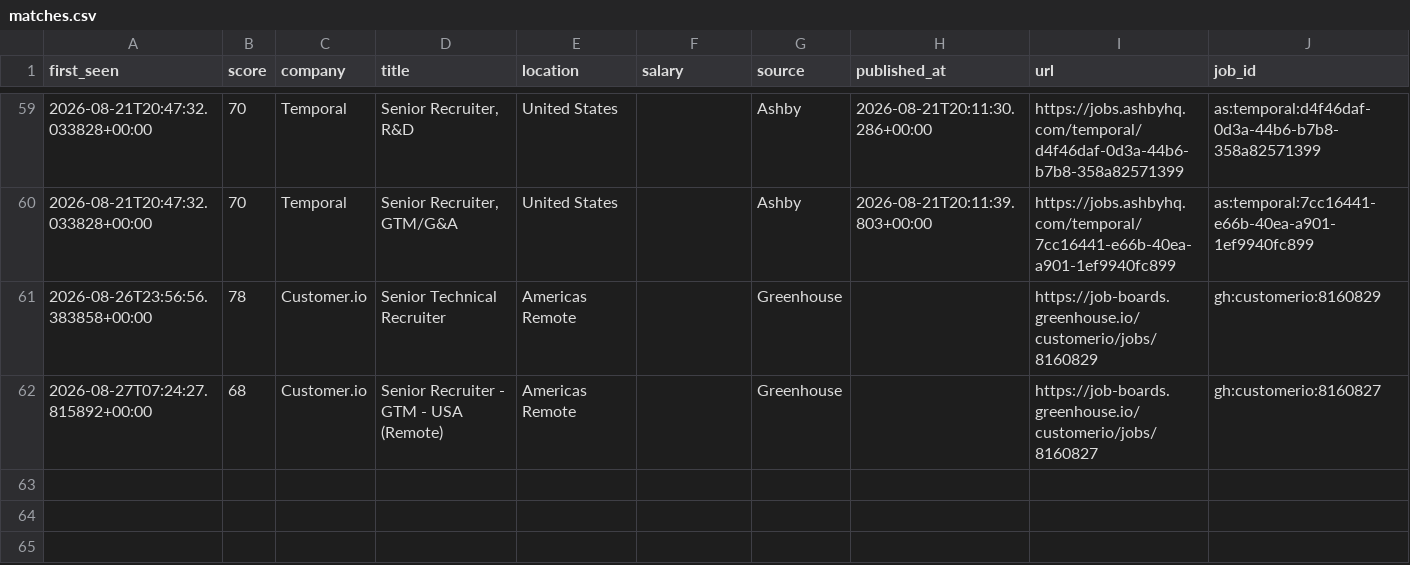
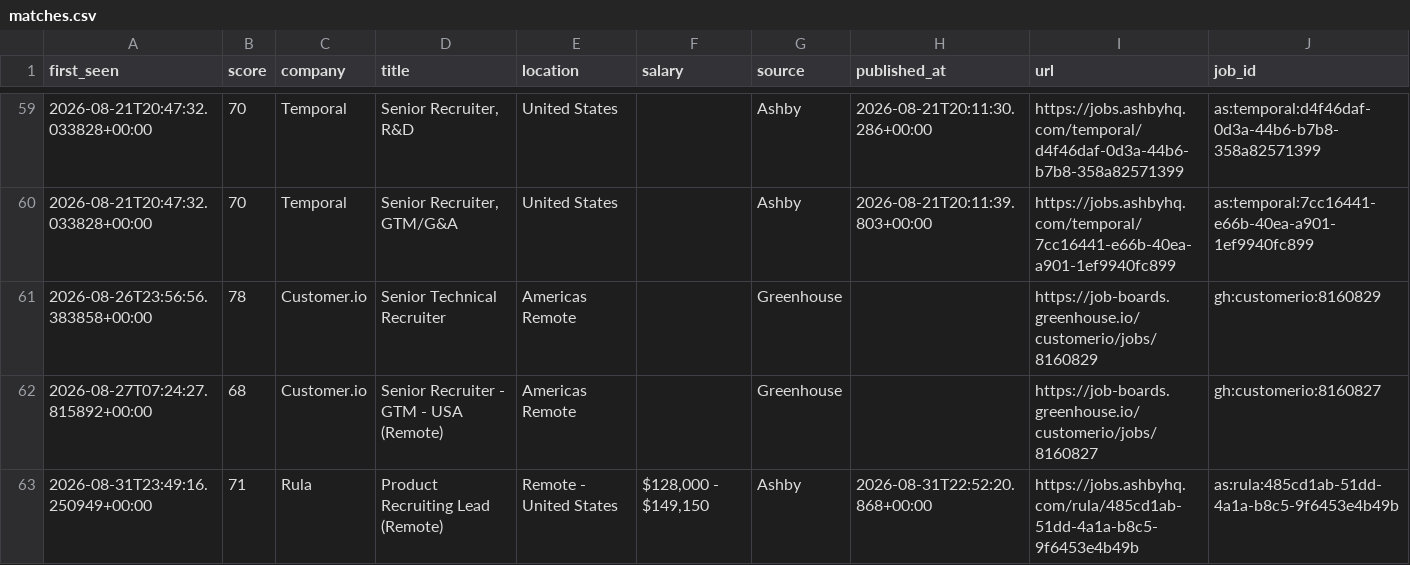
Before and after one commit to thecgraham-cpu/ta-job-radar, a CSV file: data/matches.csv, drawn as a sheet; only a part is shown, gaps mark what is left out; the diff names each change by its address in the sheet, - before the commit and + after, or states it on an @@ line.

```diff
--- a/data/matches.csv
+++ b/data/matches.csv
+row 63: 2026-08-31T23:49:16.250949+00:00 | 71 | Rula | Product Recruiting Lead (Remote) | Remote - United States | $128,000 - $149,150 | Ashby | 2026-08-31T22:52:20.868+00:00 | https://jobs.ashbyhq.com/rula/485cd1ab-51dd-4a1a-b8c5-9f6453e4b49b | as:rula:485cd1ab-51dd-4a1a-b8c5-9f6453e4b49b
```
Also changed, not shown: 2 other files.
